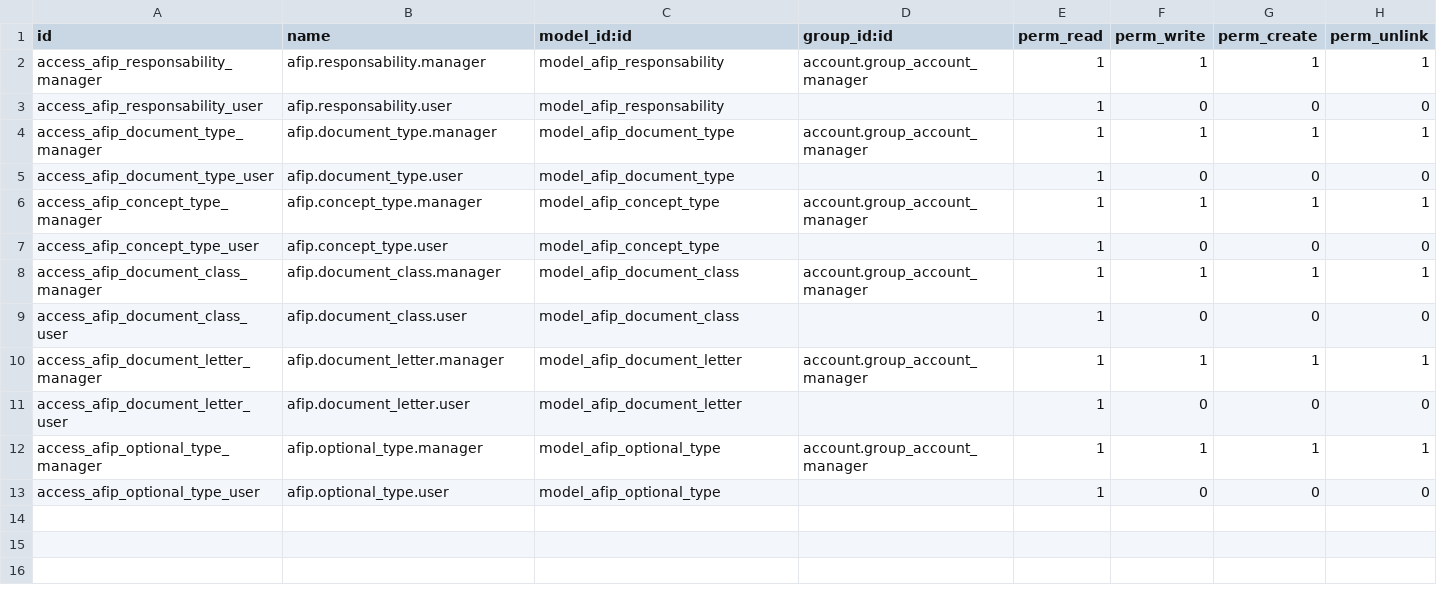
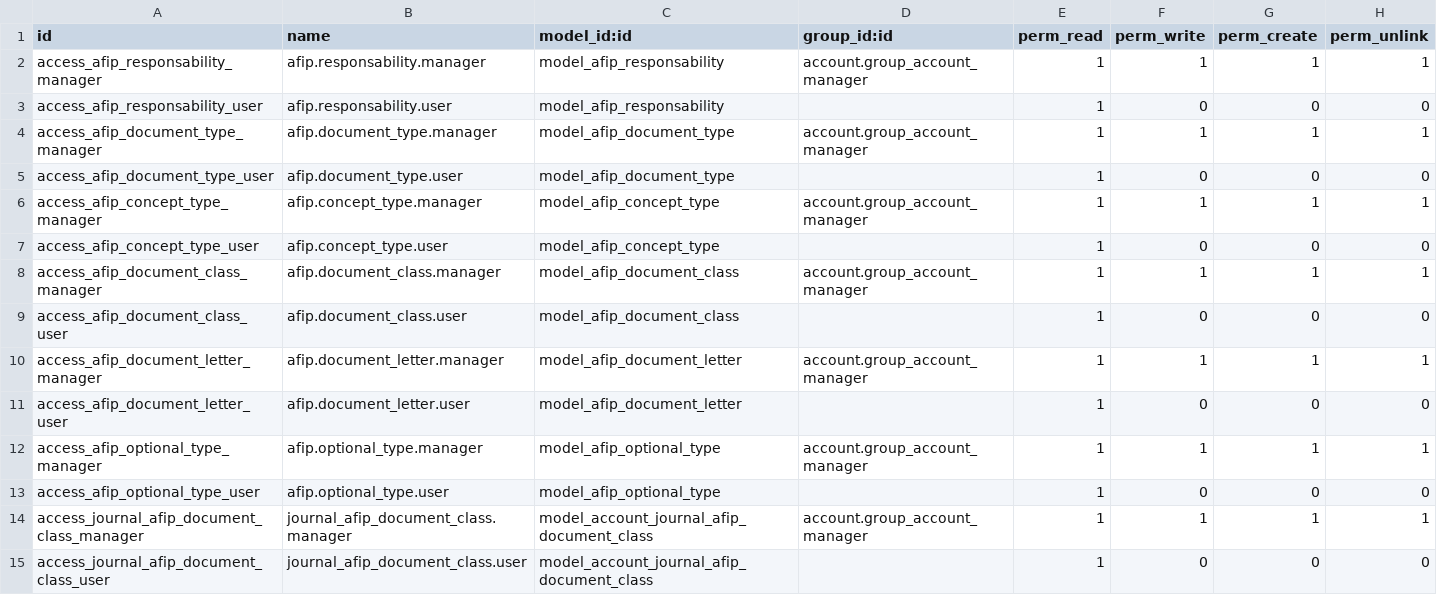
Before and after one commit to ingadhoc/odoo-argentina, a CSV file: l10n_ar_invoice/security/ir.model.access.csv, drawn as a sheet.

Commit message:
FIX l10n_ar_invoice

```diff
--- a/l10n_ar_invoice/security/ir.model.access.csv
+++ b/l10n_ar_invoice/security/ir.model.access.csv
@@ -13 +13,3 @@ access_afip_optional_type_manager,afip.optional_type.manager,model_afip_optional
 access_afip_optional_type_user,afip.optional_type.user,model_afip_optional_type,,1,0,0,0
+access_journal_afip_document_class_manager,journal_afip_document_class.manager,model_account_journal_afip_document_class,account.group_account_manager,1,1,1,1
+access_journal_afip_document_class_user,journal_afip_document_class.user,model_account_journal_afip_document_class,,1,0,0,0
```
Also changed, not shown: 4 other files.
